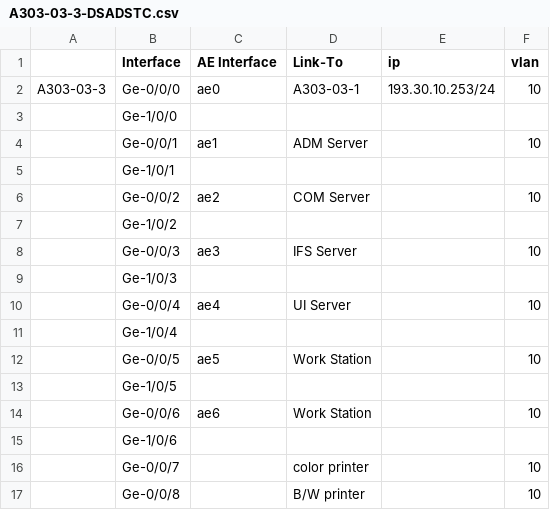
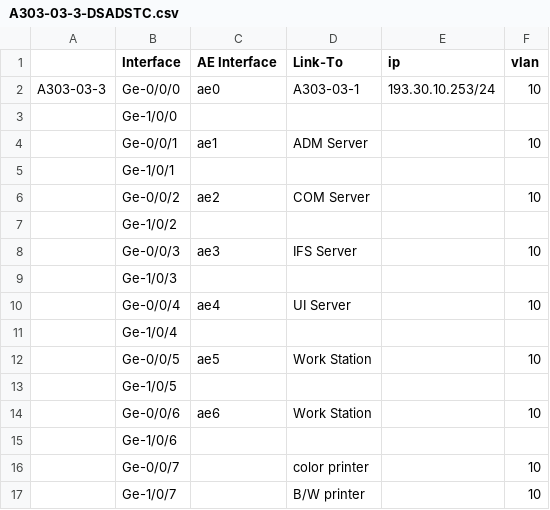
Before and after one commit to shakaka/Juniper, a CSV file: Switch/configuration/A303-03-3-DSADSTC.csv, drawn as a sheet.

```diff
--- a/Switch/configuration/A303-03-3-DSADSTC.csv
+++ b/Switch/configuration/A303-03-3-DSADSTC.csv
@@ -16,2 +16,2 @@ A303-03-3,Ge-0/0/0,ae0,A303-03-1,193.30.10.253/24,10
 ,Ge-0/0/7,,color printer,,10
-,Ge-0/0/8,,B/W printer,,10
+,Ge-1/0/7,,B/W printer,,10
```
Also changed, not shown: 2 other files.
